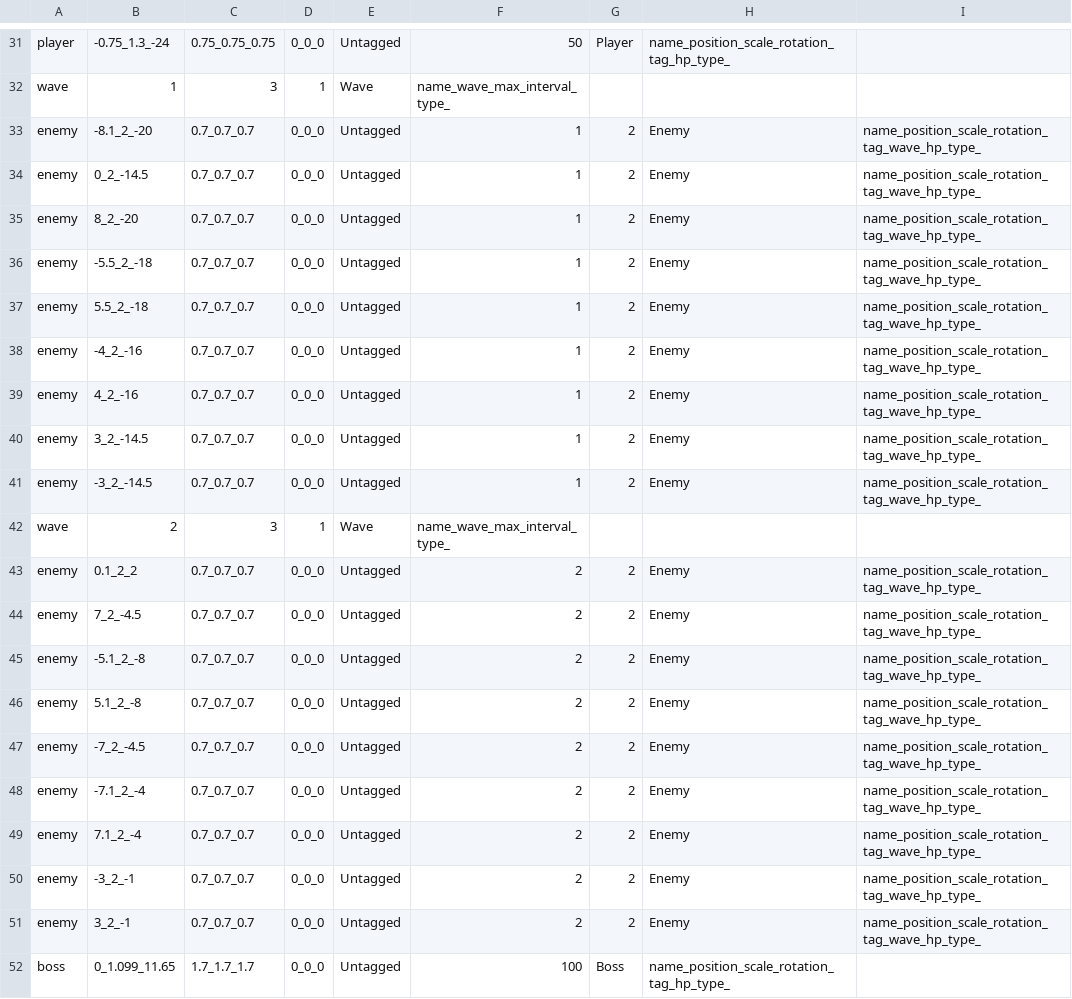
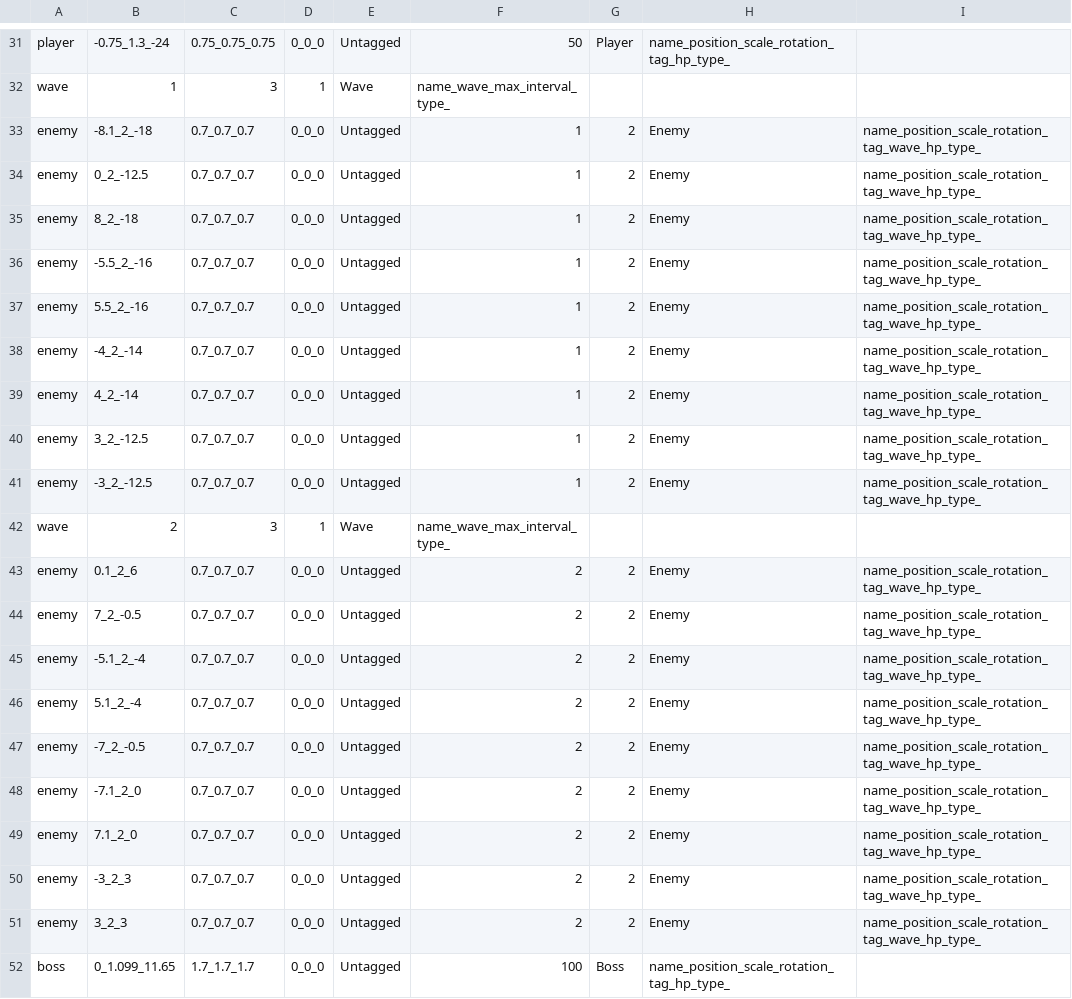
Before and after one commit to wizgame2023/2025-TeamD, a CSV file: Project/media/Levels/Map_S_Easy.csv, drawn as a sheet; only a part is shown, gaps mark what is left out.

```diff
--- a/Project/media/Levels/Map_S_Easy.csv
+++ b/Project/media/Levels/Map_S_Easy.csv
@@ -32,21 +32,21 @@ player,-0.75_1.3_-24,0.75_0.75_0.75,0_0_0,Untagged,50,Player,name_position_scale
 wave,1,3,1,Wave,name_wave_max_interval_type_
-enemy,-8.1_2_-20,0.7_0.7_0.7,0_0_0,Untagged,1,2,Enemy,name_position_scale_rotation_tag_wave_hp_type_
-enemy,0_2_-14.5,0.7_0.7_0.7,0_0_0,Untagged,1,2,Enemy,name_position_scale_rotation_tag_wave_hp_type_
-enemy,8_2_-20,0.7_0.7_0.7,0_0_0,Untagged,1,2,Enemy,name_position_scale_rotation_tag_wave_hp_type_
-enemy,-5.5_2_-18,0.7_0.7_0.7,0_0_0,Untagged,1,2,Enemy,name_position_scale_rotation_tag_wave_hp_type_
-enemy,5.5_2_-18,0.7_0.7_0.7,0_0_0,Untagged,1,2,Enemy,name_position_scale_rotation_tag_wave_hp_type_
-enemy,-4_2_-16,0.7_0.7_0.7,0_0_0,Untagged,1,2,Enemy,name_position_scale_rotation_tag_wave_hp_type_
-enemy,4_2_-16,0.7_0.7_0.7,0_0_0,Untagged,1,2,Enemy,name_position_scale_rotation_tag_wave_hp_type_
-enemy,3_2_-14.5,0.7_0.7_0.7,0_0_0,Untagged,1,2,Enemy,name_position_scale_rotation_tag_wave_hp_type_
-enemy,-3_2_-14.5,0.7_0.7_0.7,0_0_0,Untagged,1,2,Enemy,name_position_scale_rotation_tag_wave_hp_type_
+enemy,-8.1_2_-18,0.7_0.7_0.7,0_0_0,Untagged,1,2,Enemy,name_position_scale_rotation_tag_wave_hp_type_
+enemy,0_2_-12.5,0.7_0.7_0.7,0_0_0,Untagged,1,2,Enemy,name_position_scale_rotation_tag_wave_hp_type_
+enemy,8_2_-18,0.7_0.7_0.7,0_0_0,Untagged,1,2,Enemy,name_position_scale_rotation_tag_wave_hp_type_
+enemy,-5.5_2_-16,0.7_0.7_0.7,0_0_0,Untagged,1,2,Enemy,name_position_scale_rotation_tag_wave_hp_type_
+enemy,5.5_2_-16,0.7_0.7_0.7,0_0_0,Untagged,1,2,Enemy,name_position_scale_rotation_tag_wave_hp_type_
+enemy,-4_2_-14,0.7_0.7_0.7,0_0_0,Untagged,1,2,Enemy,name_position_scale_rotation_tag_wave_hp_type_
+enemy,4_2_-14,0.7_0.7_0.7,0_0_0,Untagged,1,2,Enemy,name_position_scale_rotation_tag_wave_hp_type_
+enemy,3_2_-12.5,0.7_0.7_0.7,0_0_0,Untagged,1,2,Enemy,name_position_scale_rotation_tag_wave_hp_type_
+enemy,-3_2_-12.5,0.7_0.7_0.7,0_0_0,Untagged,1,2,Enemy,name_position_scale_rotation_tag_wave_hp_type_
 wave,2,3,1,Wave,name_wave_max_interval_type_
-enemy,0.1_2_2,0.7_0.7_0.7,0_0_0,Untagged,2,2,Enemy,name_position_scale_rotation_tag_wave_hp_type_
-enemy,7_2_-4.5,0.7_0.7_0.7,0_0_0,Untagged,2,2,Enemy,name_position_scale_rotation_tag_wave_hp_type_
-enemy,-5.1_2_-8,0.7_0.7_0.7,0_0_0,Untagged,2,2,Enemy,name_position_scale_rotation_tag_wave_hp_type_
-enemy,5.1_2_-8,0.7_0.7_0.7,0_0_0,Untagged,2,2,Enemy,name_position_scale_rotation_tag_wave_hp_type_
-enemy,-7_2_-4.5,0.7_0.7_0.7,0_0_0,Untagged,2,2,Enemy,name_position_scale_rotation_tag_wave_hp_type_
-enemy,-7.1_2_-4,0.7_0.7_0.7,0_0_0,Untagged,2,2,Enemy,name_position_scale_rotation_tag_wave_hp_type_
-enemy,7.1_2_-4,0.7_0.7_0.7,0_0_0,Untagged,2,2,Enemy,name_position_scale_rotation_tag_wave_hp_type_
-enemy,-3_2_-1,0.7_0.7_0.7,0_0_0,Untagged,2,2,Enemy,name_position_scale_rotation_tag_wave_hp_type_
-enemy,3_2_-1,0.7_0.7_0.7,0_0_0,Untagged,2,2,Enemy,name_position_scale_rotation_tag_wave_hp_type_
+enemy,0.1_2_6,0.7_0.7_0.7,0_0_0,Untagged,2,2,Enemy,name_position_scale_rotation_tag_wave_hp_type_
+enemy,7_2_-0.5,0.7_0.7_0.7,0_0_0,Untagged,2,2,Enemy,name_position_scale_rotation_tag_wave_hp_type_
+enemy,-5.1_2_-4,0.7_0.7_0.7,0_0_0,Untagged,2,2,Enemy,name_position_scale_rotation_tag_wave_hp_type_
+enemy,5.1_2_-4,0.7_0.7_0.7,0_0_0,Untagged,2,2,Enemy,name_position_scale_rotation_tag_wave_hp_type_
+enemy,-7_2_-0.5,0.7_0.7_0.7,0_0_0,Untagged,2,2,Enemy,name_position_scale_rotation_tag_wave_hp_type_
+enemy,-7.1_2_0,0.7_0.7_0.7,0_0_0,Untagged,2,2,Enemy,name_position_scale_rotation_tag_wave_hp_type_
+enemy,7.1_2_0,0.7_0.7_0.7,0_0_0,Untagged,2,2,Enemy,name_position_scale_rotation_tag_wave_hp_type_
+enemy,-3_2_3,0.7_0.7_0.7,0_0_0,Untagged,2,2,Enemy,name_position_scale_rotation_tag_wave_hp_type_
+enemy,3_2_3,0.7_0.7_0.7,0_0_0,Untagged,2,2,Enemy,name_position_scale_rotation_tag_wave_hp_type_
 boss,0_1.099_11.65,1.7_1.7_1.7,0_0_0,Untagged,100,Boss,name_position_scale_rotation_tag_hp_type_
```
Also changed, not shown: Project/media/Levels/Map_S_Hard.csv, Project/media/Levels/Map_S_Normal.csv, 5 other files.
